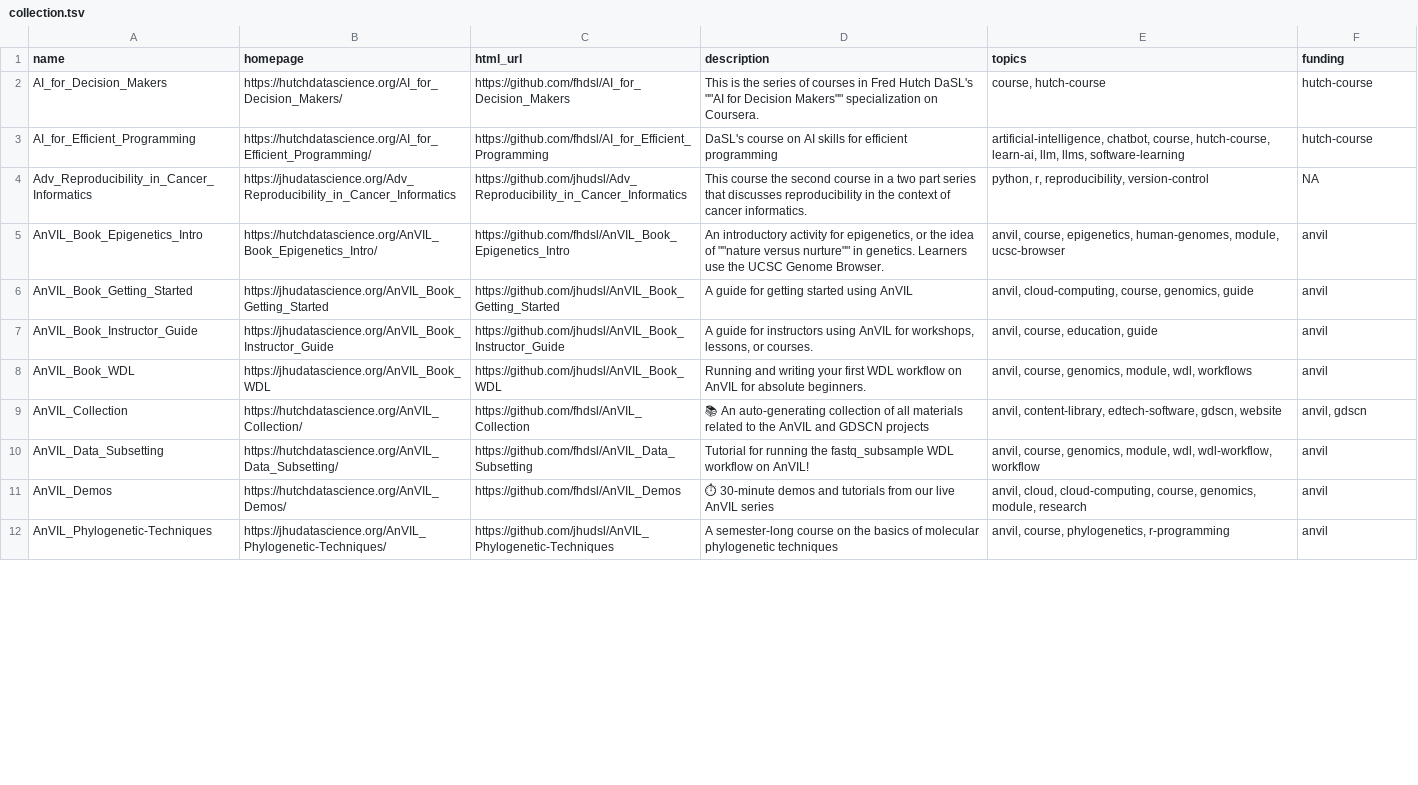
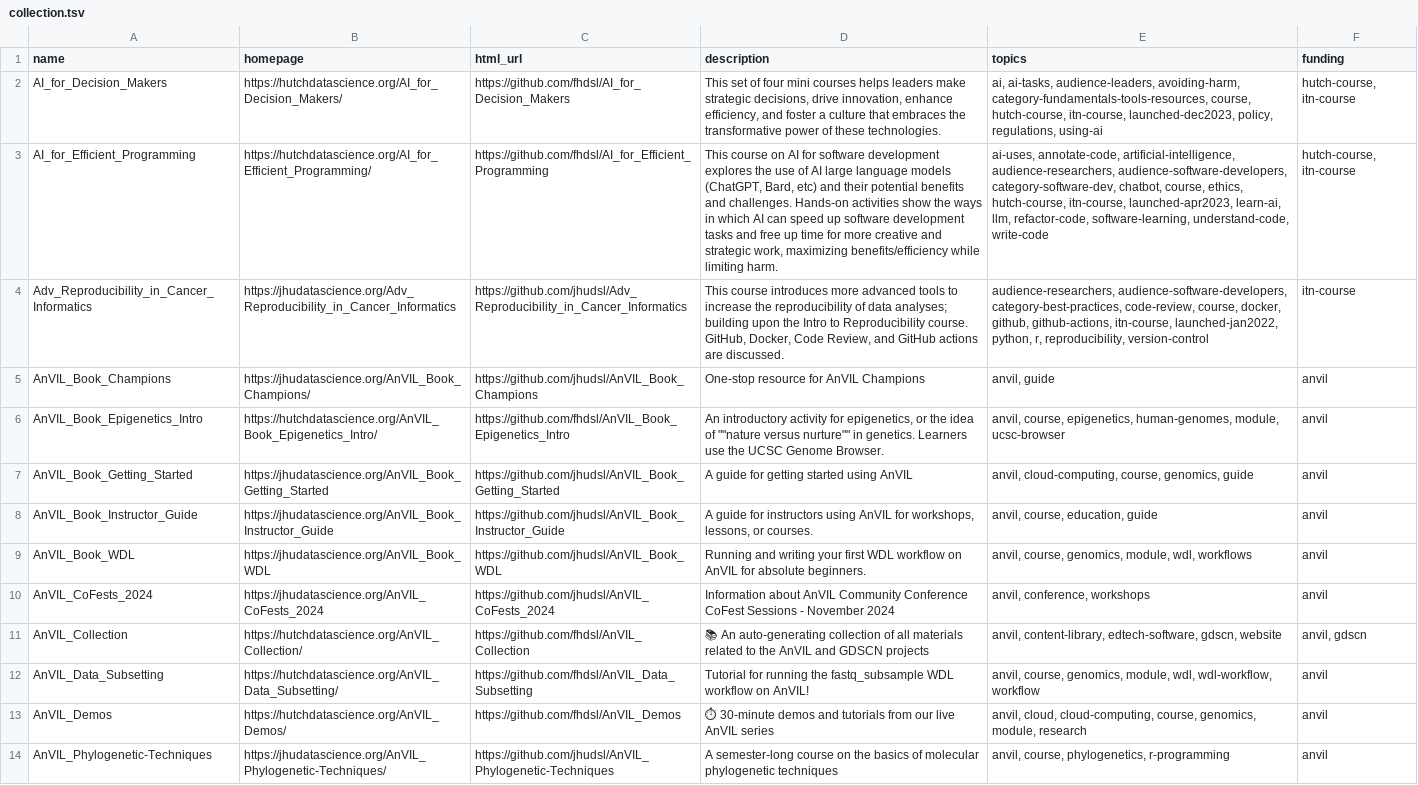
Before and after one commit to fhdsl/DaSL_Collection, a TSV file: resources/collection.tsv, drawn as a sheet; only a part is shown; the diff covers the shown part only; the diff names each change by its address in the sheet, - before the commit and + after, or states it on an @@ line.

```diff
--- a/resources/collection.tsv
+++ b/resources/collection.tsv
-D2 (description): This is the series of courses in Fred Hutch DaSL's ""AI for Decision Makers"" specialization on Coursera.
+D2 (description): This set of four mini courses helps leaders make strategic decisions, drive innovation, enhance efficiency, and foster a culture that embraces the transformative power of these technologies.
-E2 (topics): course, hutch-course
+E2 (topics): ai, ai-tasks, audience-leaders, avoiding-harm, category-fundamentals-tools-resources, course, hutch-course, itn-course, launched-dec2023, policy, regulations, using-ai
-F2:F3 (funding): hutch-course
+F2:F3 (funding): hutch-course, itn-course
-D3 (description): DaSL's course on AI skills for efficient programming
+D3 (description): This course on AI for software development explores the use of AI large language models (ChatGPT, Bard, etc) and their potential benefits and challenges. Hands-on activities show the ways in which AI can speed up software development tasks and free up time for more creative and strategic work, maximizing benefits/efficiency while limiting harm.
-E3 (topics): artificial-intelligence, chatbot, course, hutch-course, learn-ai, llm, llms, software-learning
+E3 (topics): ai-uses, annotate-code, artificial-intelligence, audience-researchers, audience-software-developers, category-software-dev, chatbot, course, ethics, hutch-course, itn-course, launched-apr2023, learn-ai, llm, refactor-code, software-learning, understand-code, write-code
-D4 (description): This course the second course in a two part series that discusses reproducibility in the context of cancer informatics.
+D4 (description): This course introduces more advanced tools to increase the reproducibility of data analyses; building upon the Intro to Reproducibility course. GitHub, Docker, Code Review, and GitHub actions are discussed.
-E4 (topics): python, r,…
+E4 (topics): audience-researchers, audience-software-developers, category-best-practices, code-review, course, docker, github, github-actions, itn-course, launched-jan2022, python, r,…
-F4 (funding): NA
+F4 (funding): itn-course
+row 5: AnVIL_Book_Champions | https://jhudatascience.org/AnVIL_Book_Champions/ | https://github.com/jhudsl/AnVIL_Book_Champions | One-stop resource for AnVIL Champions | anvil, guide | anvil
+row 10: AnVIL_CoFests_2024 | https://jhudatascience.org/AnVIL_CoFests_2024 | https://github.com/jhudsl/AnVIL_CoFests_2024 | Information about AnVIL Community Conference CoFest Sessions - November 2024 | anvil, conference, workshops | anvil
```
Also changed, not shown: 12 added rows, 4 removed rows and 38 edited cells elsewhere in this file.
